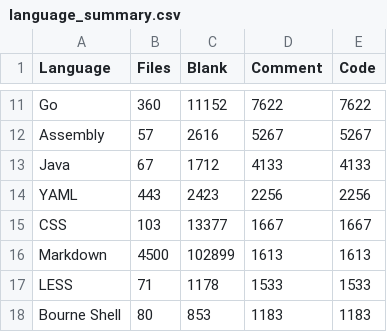
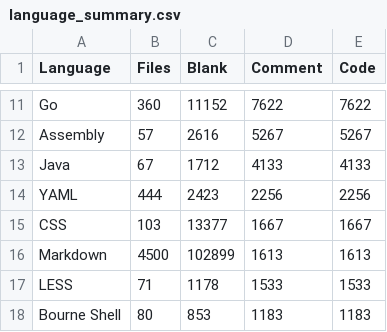
Before and after one commit to mohitmishra786/mohitmishra786, a CSV file: loc_results/language_summary.csv, drawn as a sheet; only a part is shown, gaps mark what is left out.

```diff
--- a/loc_results/language_summary.csv
+++ b/loc_results/language_summary.csv
@@ -13,3 +13,3 @@ Assembly,57,2616,5267,5267
 Java,67,1712,4133,4133
-YAML,443,2423,2256,2256
+YAML,444,2423,2256,2256
 CSS,103,13377,1667,1667
```
Also changed, not shown: loc_results/detailed_results.csv, loc_results/repo_summary.csv, 4 other files.
